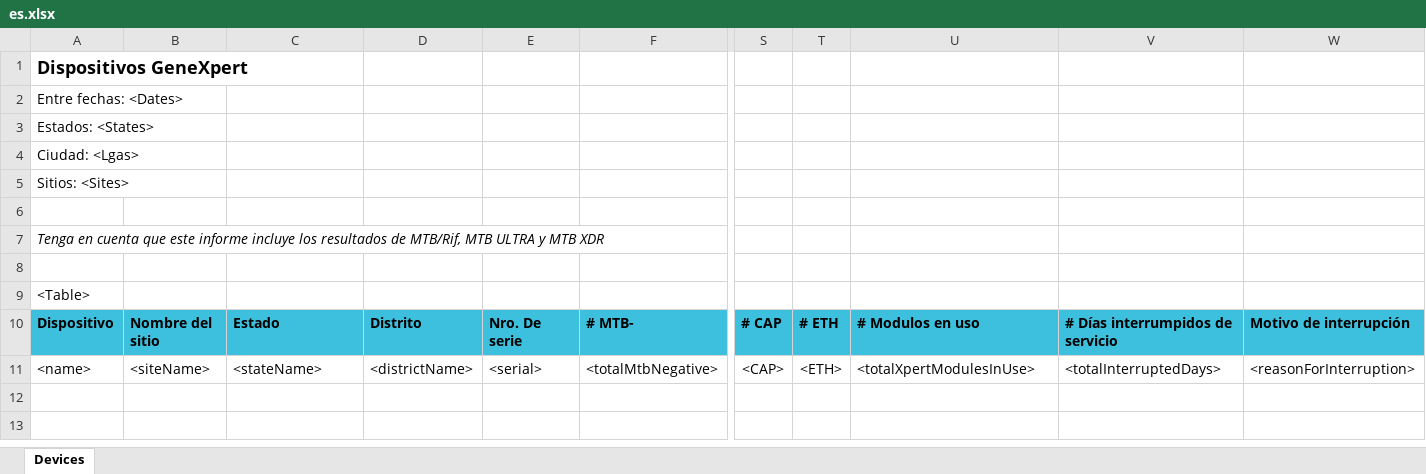
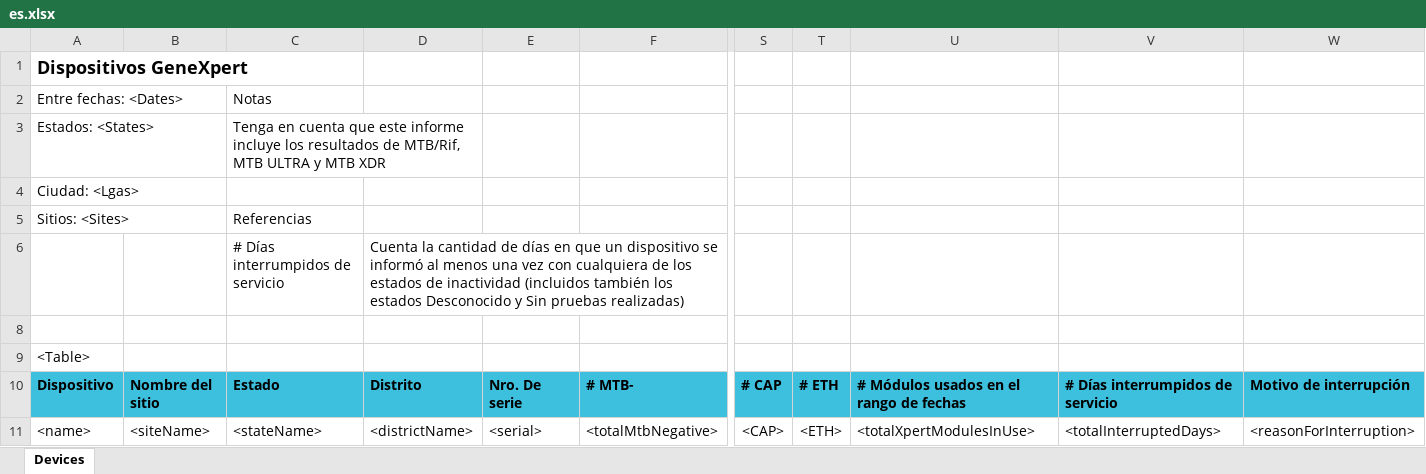
Before and after one commit to RahatSaqib/aspect, an Excel workbook: api/templates/device_report/es.xlsx, sheet Devices, drawn as a sheet; only a part is shown, gaps mark what is left out; values as stored, in another font and other column widths than the file's, no borders; removed rows and columns are numbered as before the commit, all else as after; rows hold the shown columns only; the diff names each change by its address in the sheet, - before the commit and + after, or states it on an @@ line.

```diff
--- a/api/templates/device_report/es.xlsx (sheet Devices)
+++ b/api/templates/device_report/es.xlsx (sheet Devices)
-C2: (empty)
+C2: Notas
-C3: (empty)
+C3: Tenga en cuenta que este informe incluye los resultados de MTB/Rif, MTB ULTRA y MTB XDR
+C3:D3 merged
-C5: (empty)
+C5: Referencias
-row 6: (empty)
+row 6:  |  | # Días interrumpidos de servicio | Cuenta la cantidad de días en que un dispositivo se informó al menos una vez con cualquiera de los estados de inactividad (incluidos también los estados Desconocido y Sin pruebas realizadas)
-row 7: Tenga en cuenta que este informe incluye los resultados de MTB/Rif, MTB ULTRA y MTB XDR
-U10: # Modulos en uso
+U10: # Módulos usados en el rango de fechas
```
Also changed, not shown: api/templates/device_report/en.xlsx, api/templates/device_report/uk.xlsx.
